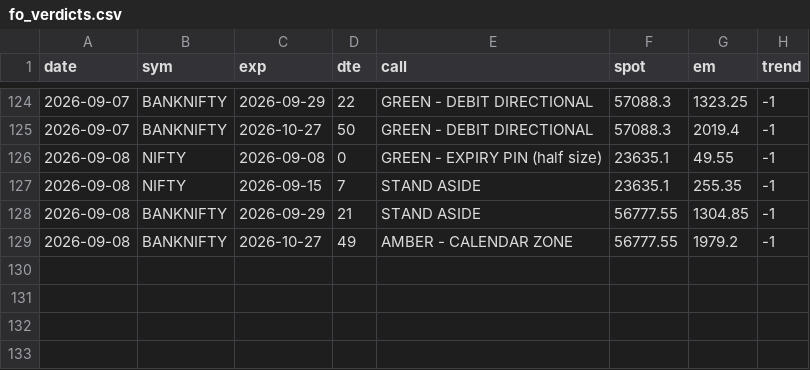
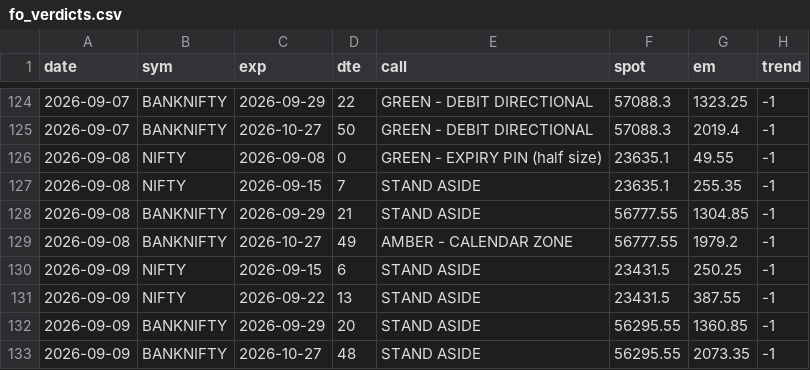
Before and after one commit to CGK0101/Smart-Money-Screener, a CSV file: data/fo_verdicts.csv, drawn as a sheet; only a part is shown, gaps mark what is left out.

```diff
--- a/data/fo_verdicts.csv
+++ b/data/fo_verdicts.csv
@@ -129 +129,5 @@ date,sym,exp,dte,call,spot,em,trend
 2026-09-08,BANKNIFTY,2026-10-27,49,AMBER - CALENDAR ZONE,56777.55,1979.2,-1
+2026-09-09,NIFTY,2026-09-15,6,STAND ASIDE,23431.5,250.25,-1
+2026-09-09,NIFTY,2026-09-22,13,STAND ASIDE,23431.5,387.55,-1
+2026-09-09,BANKNIFTY,2026-09-29,20,STAND ASIDE,56295.55,1360.85,-1
+2026-09-09,BANKNIFTY,2026-10-27,48,STAND ASIDE,56295.55,2073.35,-1
```
Also changed, not shown: data/events/bulk.csv, data/events/fo_oi.csv, 5 other files.
